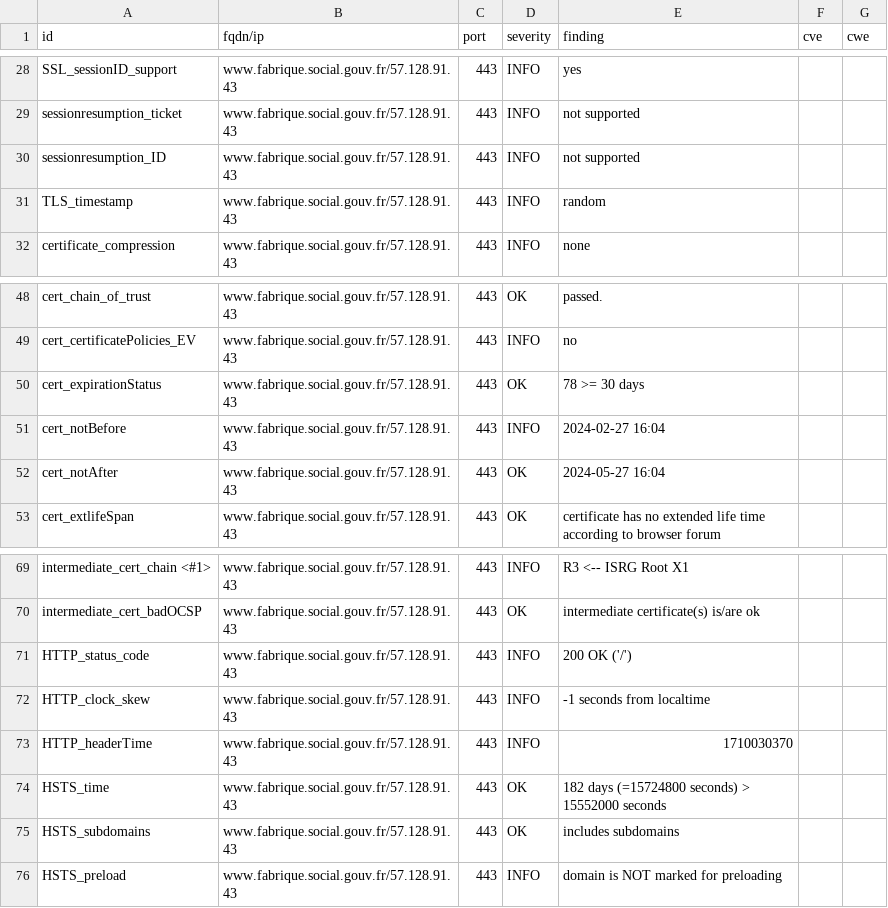
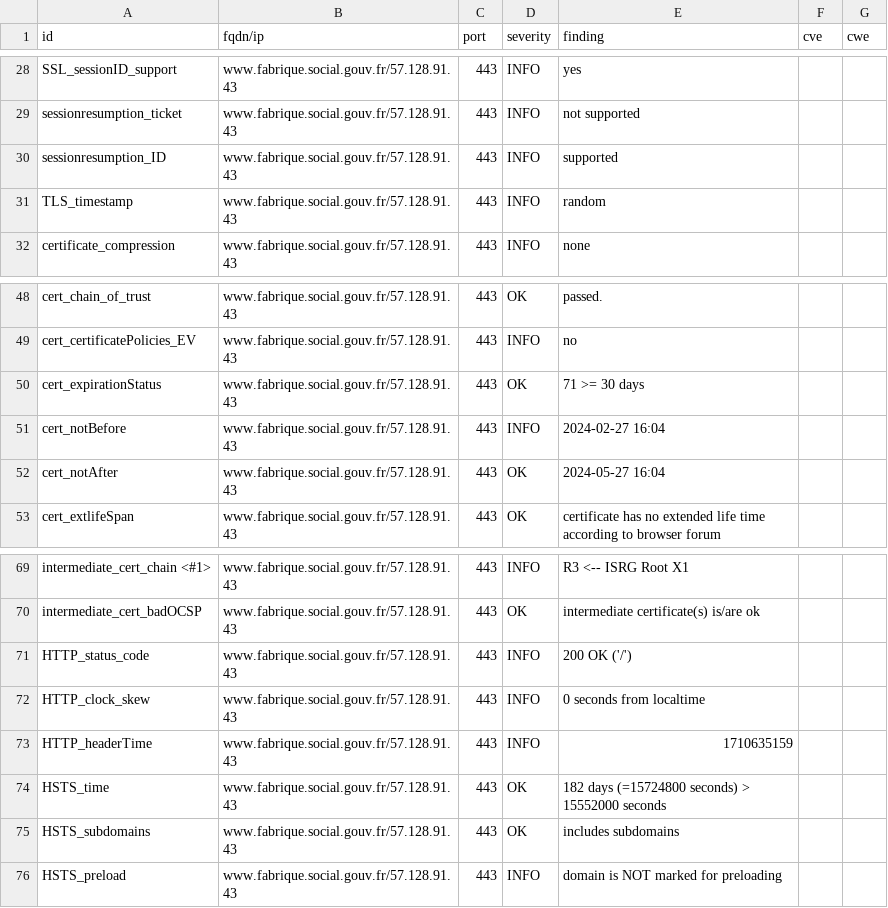
Before and after one commit to vviers/dahslord, a CSV file: results/aHR0cHM6Ly93d3cuZmFicmlxdWUuc29jaWFsLmdvdXYuZnI=/testssl.csv, drawn as a sheet; only a part is shown, gaps mark what is left out.

```diff
--- a/results/aHR0cHM6Ly93d3cuZmFicmlxdWUuc29jaWFsLmdvdXYuZnI=/testssl.csv
+++ b/results/aHR0cHM6Ly93d3cuZmFicmlxdWUuc29jaWFsLmdvdXYuZnI=/testssl.csv
@@ -29,3 +29,3 @@
 "sessionresumption_ticket","www.fabrique.social.gouv.fr/57.128.91.43","443","INFO","not supported","",""
-"sessionresumption_ID","www.fabrique.social.gouv.fr/57.128.91.43","443","INFO","not supported","",""
+"sessionresumption_ID","www.fabrique.social.gouv.fr/57.128.91.43","443","INFO","supported","",""
 "TLS_timestamp","www.fabrique.social.gouv.fr/57.128.91.43","443","INFO","random","",""
@@ -49,3 +49,3 @@
 "cert_certificatePolicies_EV","www.fabrique.social.gouv.fr/57.128.91.43","443","INFO","no","",""
-"cert_expirationStatus","www.fabrique.social.gouv.fr/57.128.91.43","443","OK","78 >= 30 days","",""
+"cert_expirationStatus","www.fabrique.social.gouv.fr/57.128.91.43","443","OK","71 >= 30 days","",""
 "cert_notBefore","www.fabrique.social.gouv.fr/57.128.91.43","443","INFO","2024-02-27 16:04","",""
@@ -71,4 +71,4 @@
 "HTTP_status_code","www.fabrique.social.gouv.fr/57.128.91.43","443","INFO","200 OK ('/')","",""
-"HTTP_clock_skew","www.fabrique.social.gouv.fr/57.128.91.43","443","INFO","-1 seconds from localtime","",""
-"HTTP_headerTime","www.fabrique.social.gouv.fr/57.128.91.43","443","INFO","1710030370","",""
+"HTTP_clock_skew","www.fabrique.social.gouv.fr/57.128.91.43","443","INFO","0 seconds from localtime","",""
+"HTTP_headerTime","www.fabrique.social.gouv.fr/57.128.91.43","443","INFO","1710635159","",""
 "HSTS_time","www.fabrique.social.gouv.fr/57.128.91.43","443","OK","182 days (=15724800 seconds) > 15552000 seconds","",""
```
Also changed, not shown: 14 other files.
